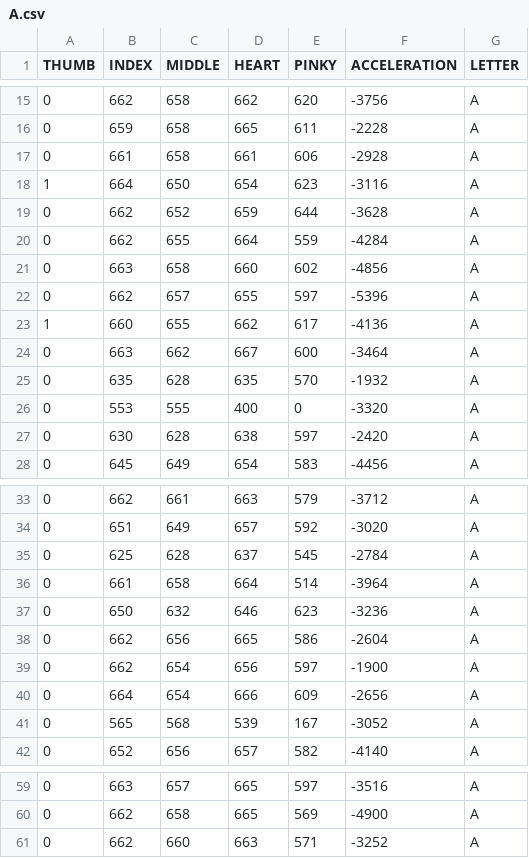
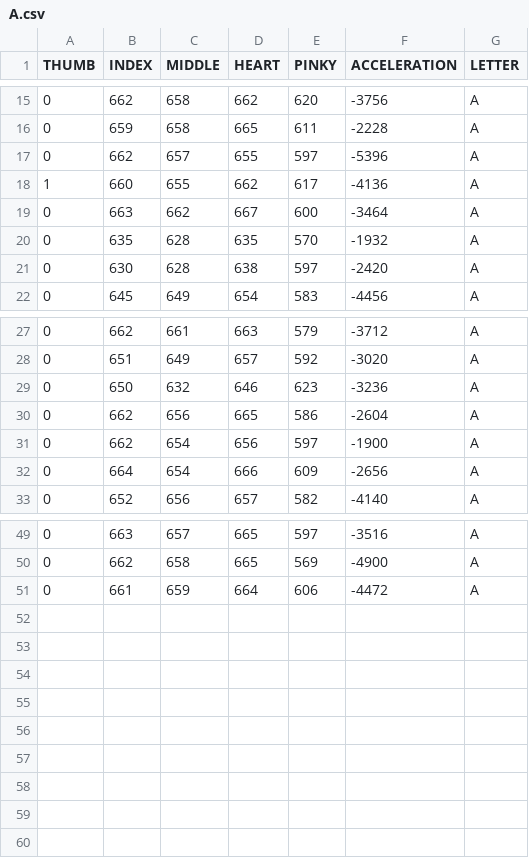
Before and after one commit to FlorenciaCisterna/proyecto_de_cuarto, a CSV file: parameters/A.csv, drawn as a sheet; only a part is shown, gaps mark what is left out; the diff covers the shown part only.

```diff
--- a/parameters/A.csv
+++ b/parameters/A.csv
@@ -16,7 +16,2 @@ THUMB,INDEX,MIDDLE,HEART,PINKY,ACCELERATION,LETTER
 0,659,658,665,611,-2228,A
-0,661,658,661,606,-2928,A
-1,664,650,654,623,-3116,A
-0,662,652,659,644,-3628,A
-0,662,655,664,559,-4284,A
-0,663,658,660,602,-4856,A
 0,662,657,655,597,-5396,A
@@ -25,3 +20,2 @@ THUMB,INDEX,MIDDLE,HEART,PINKY,ACCELERATION,LETTER
 0,635,628,635,570,-1932,A
-0,553,555,400,0,-3320,A
 0,630,628,638,597,-2420,A
@@ -34,4 +28,2 @@ THUMB,INDEX,MIDDLE,HEART,PINKY,ACCELERATION,LETTER
 0,651,649,657,592,-3020,A
-0,625,628,637,545,-2784,A
-0,661,658,664,514,-3964,A
 0,650,632,646,623,-3236,A
@@ -40,3 +32,2 @@ THUMB,INDEX,MIDDLE,HEART,PINKY,ACCELERATION,LETTER
 0,664,654,666,609,-2656,A
-0,565,568,539,167,-3052,A
 0,652,656,657,582,-4140,A
@@ -60,2 +50,2 @@ THUMB,INDEX,MIDDLE,HEART,PINKY,ACCELERATION,LETTER
 0,662,658,665,569,-4900,A
-0,662,660,663,571,-3252,A
+0,661,659,664,606,-4472,A
```
Also changed, not shown: 1 removed row elsewhere in this file, parameters/E.csv, parameters/I.csv, 9 other files.
